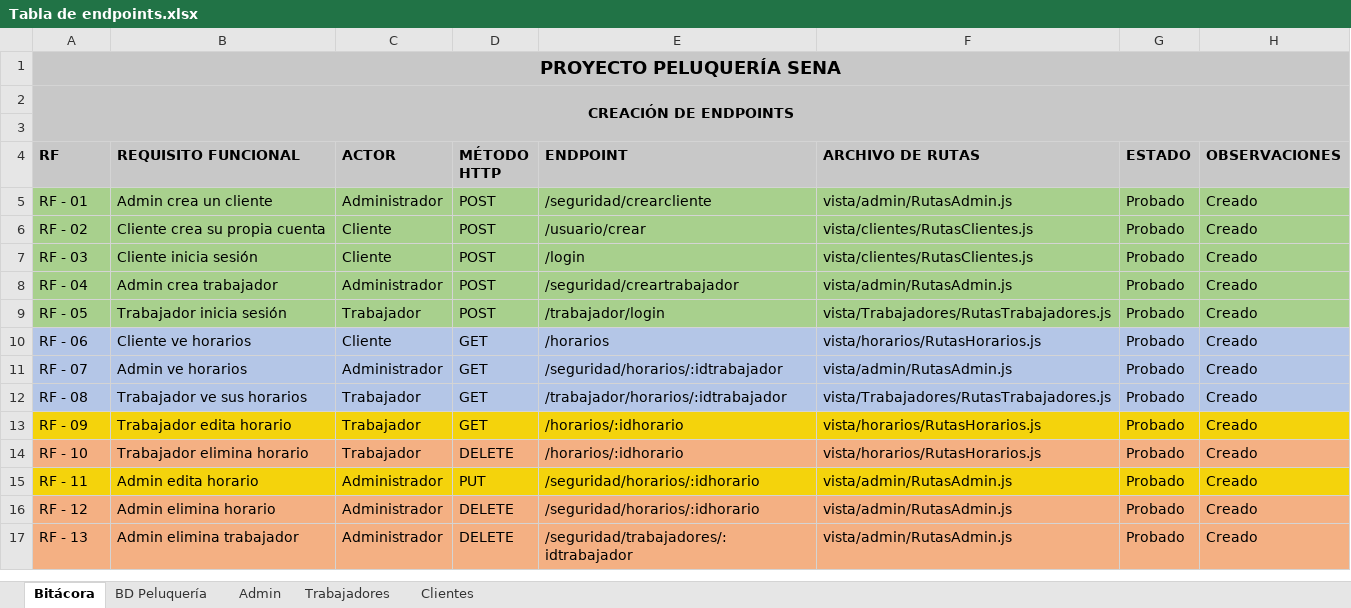
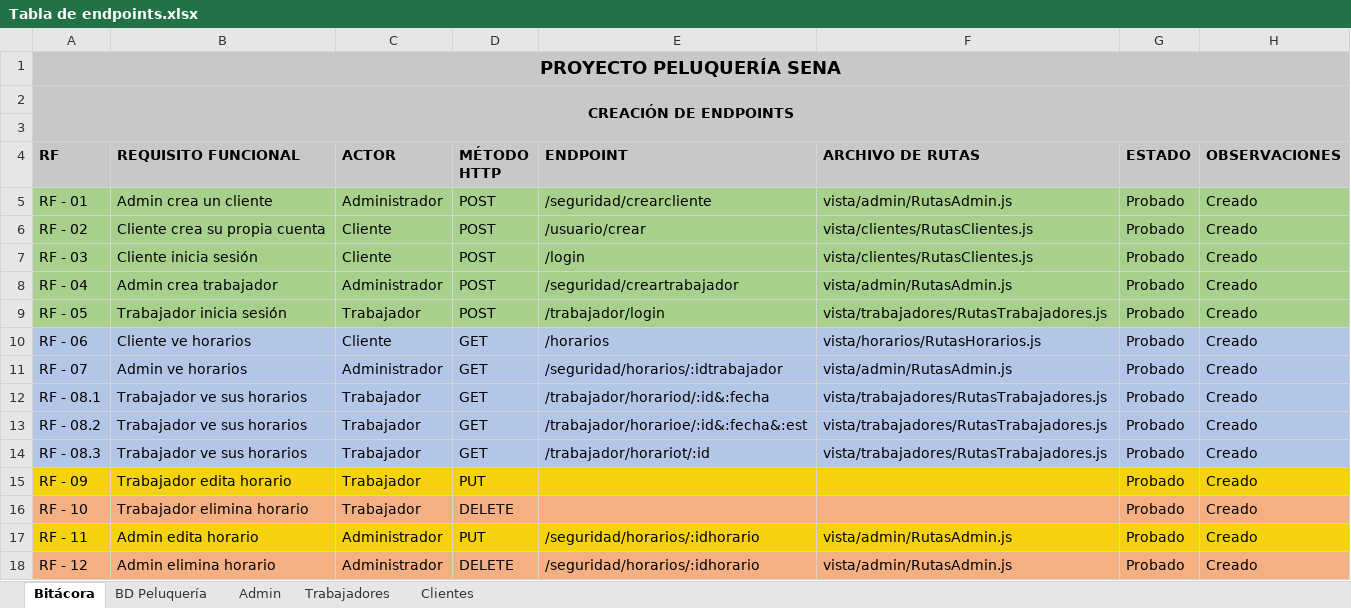
Before and after one commit to KevinCampos20/Peluqueria_SENA, an Excel workbook: Tabla de endpoints.xlsx, sheet Bitácora, drawn as a sheet; only a part is shown; the shorter side is filled out with more unchanged rows; values as stored, in another font and other column widths than the file's, no borders; addresses are those after the commit; the diff names each change by its address in the sheet, - before the commit and + after, or states it on an @@ line.

```diff
--- a/Tabla de endpoints.xlsx (sheet Bitácora)
+++ b/Tabla de endpoints.xlsx (sheet Bitácora)
-F9 (ARCHIVO DE RUTAS): vista/Trabajadores/RutasTrabajadores.js
+F9 (ARCHIVO DE RUTAS): vista/trabajadores/RutasTrabajadores.js
+row 12: RF - 08.1 | Trabajador ve sus horarios | Trabajador | GET | /trabajador/horariod/:id&:fecha | vista/trabajadores/RutasTrabajadores.js | Probado | Creado
+row 13: RF - 08.2 | Trabajador ve sus horarios | Trabajador | GET | /trabajador/horarioe/:id&:fecha&:est | vista/trabajadores/RutasTrabajadores.js | Probado | Creado
-A14 (RF): RF - 08
+A14 (RF): RF - 08.3
-E14 (ENDPOINT): /trabajador/horarios/:idtrabajador
+E14 (ENDPOINT): /trabajador/horariot/:id
-F14 (ARCHIVO DE RUTAS): vista/Trabajadores/RutasTrabajadores.js
+F14 (ARCHIVO DE RUTAS): vista/trabajadores/RutasTrabajadores.js
-D15 (MÉTODO HTTP): GET
+D15 (MÉTODO HTTP): PUT
-E15:E16 (ENDPOINT): /horarios/:idhorario
+E15:E16 (ENDPOINT): (empty)
-F15:F16 (ARCHIVO DE RUTAS): vista/horarios/RutasHorarios.js
+F15:F16 (ARCHIVO DE RUTAS): (empty)
```
Also changed, not shown: sheet Trabajadores, 1 other file.
